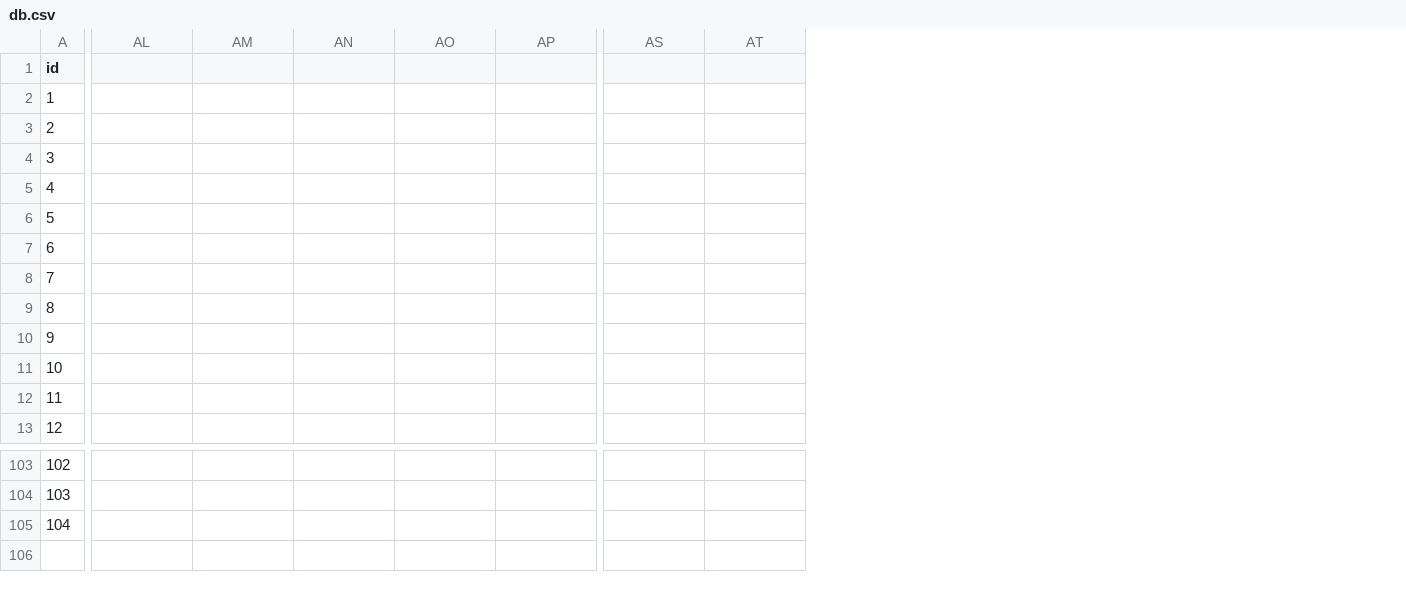
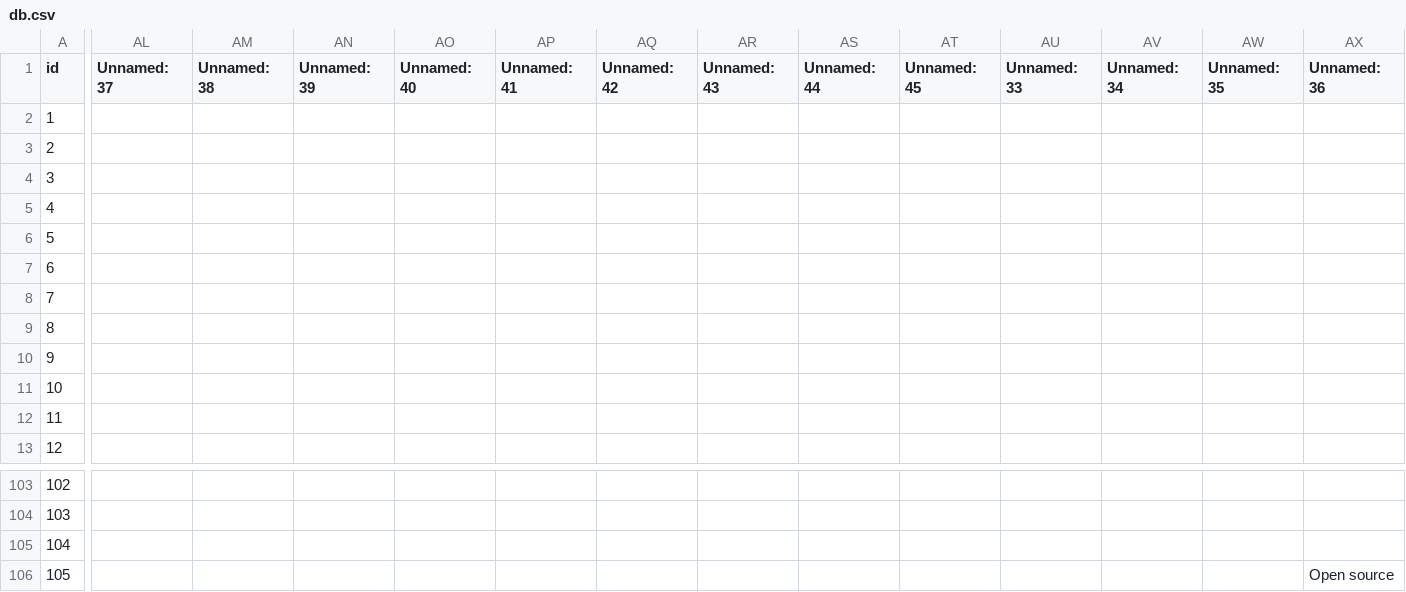
Before and after one commit to agrogeophy/catalog, a CSV file: db.csv, drawn as a sheet; only a part is shown, gaps mark what is left out; rows hold the shown columns only; the diff covers the shown part only; the diff names each change by its address in the sheet, - before the commit and + after, or states it on an @@ line.

```diff
--- a/db.csv
+++ b/db.csv
+column AQ (Unnamed: 42), empty
+column AR (Unnamed: 43), empty
+column AU (Unnamed: 33), empty
+column AV (Unnamed: 34), empty
+column AW (Unnamed: 35), empty
+column AX (Unnamed: 36), empty
-AL1: (empty)
+AL1: Unnamed: 37
-AM1: (empty)
+AM1: Unnamed: 38
-AN1: (empty)
+AN1: Unnamed: 39
-AO1: (empty)
+AO1: Unnamed: 40
-AP1: (empty)
+AP1: Unnamed: 41
-AS1: (empty)
+AS1: Unnamed: 44
-AT1: (empty)
+AT1: Unnamed: 45
+row 106: 105 |  |  |  |  |  |  |  |  |  |  |  |  | Open source
```
Also changed, not shown: 2 removed columns elsewhere in this file, 1 other file.
